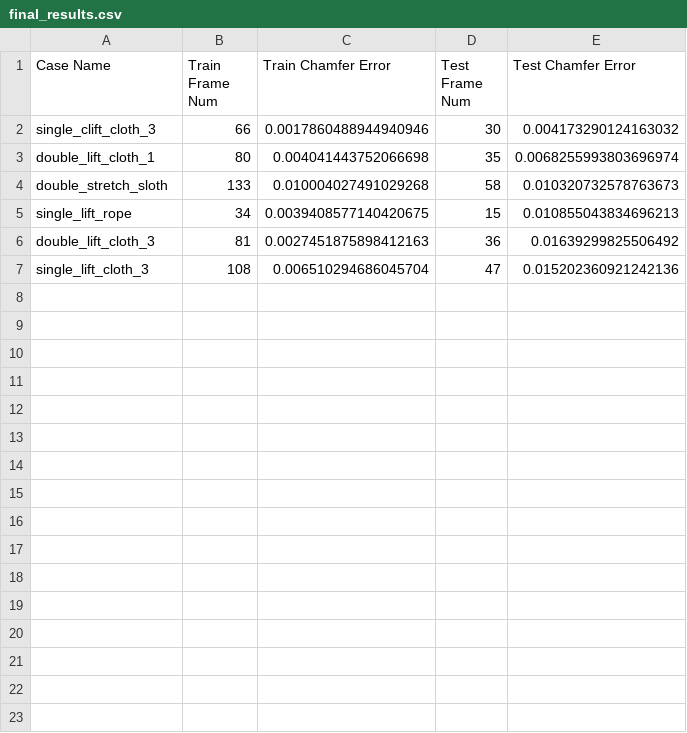
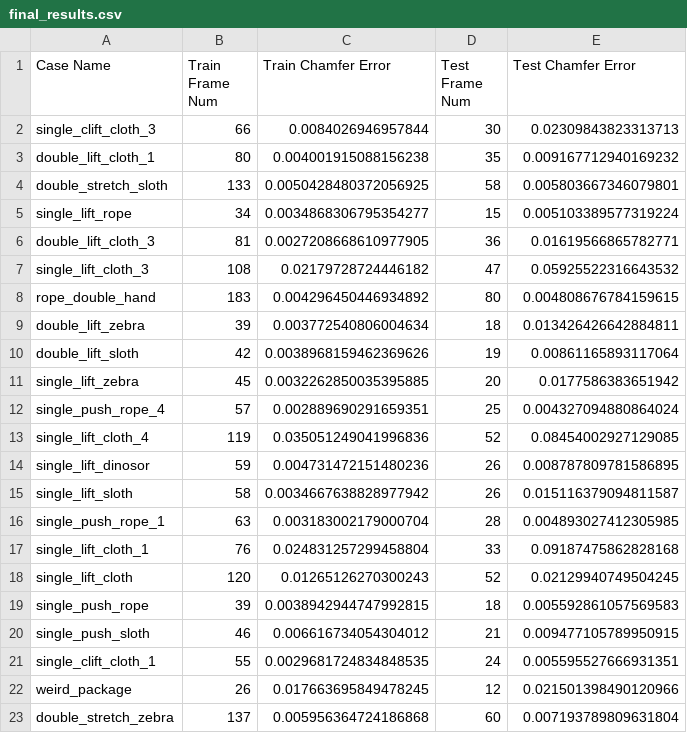
Before and after one commit to Merealtea/EvoSpring, a CSV file: results/final_results.csv, drawn as a sheet.

Commit message:
Finish End2End Design for this Non-cloth Case

```diff
--- a/results/final_results.csv
+++ b/results/final_results.csv
@@ -1,7 +1,23 @@
 Case Name,Train Frame Num,Train Chamfer Error,Test Frame Num,Test Chamfer Error
-single_clift_cloth_3,66,0.0017860488944940946,30,0.004173290124163032
-double_lift_cloth_1,80,0.004041443752066698,35,0.0068255993803696974
-double_stretch_sloth,133,0.010004027491029268,58,0.010320732578763673
-single_lift_rope,34,0.0039408577140420675,15,0.010855043834696213
-double_lift_cloth_3,81,0.0027451875898412163,36,0.01639299825506492
-single_lift_cloth_3,108,0.006510294686045704,47,0.015202360921242136
+single_clift_cloth_3,66,0.0084026946957844,30,0.02309843823313713
+double_lift_cloth_1,80,0.004001915088156238,35,0.009167712940169232
+double_stretch_sloth,133,0.0050428480372056925,58,0.005803667346079801
+single_lift_rope,34,0.0034868306795354277,15,0.005103389577319224
+double_lift_cloth_3,81,0.0027208668610977905,36,0.01619566865782771
+single_lift_cloth_3,108,0.02179728724446182,47,0.05925522316643532
+rope_double_hand,183,0.004296450446934892,80,0.004808676784159615
+double_lift_zebra,39,0.003772540806004634,18,0.013426426642884811
+double_lift_sloth,42,0.0038968159462369626,19,0.00861165893117064
+single_lift_zebra,45,0.0032262850035395885,20,0.0177586383651942
+single_push_rope_4,57,0.002889690291659351,25,0.004327094880864024
+single_lift_cloth_4,119,0.035051249041996836,52,0.08454002927129085
+single_lift_dinosor,59,0.004731472151480236,26,0.008787809781586895
+single_lift_sloth,58,0.0034667638828977942,26,0.015116379094811587
+single_push_rope_1,63,0.003183002179000704,28,0.004893027412305985
+single_lift_cloth_1,76,0.024831257299458804,33,0.09187475862828168
+single_lift_cloth,120,0.01265126270300243,52,0.02129940749504245
+single_push_rope,39,0.0038942944747992815,18,0.005592861057569583
+single_push_sloth,46,0.006616734054304012,21,0.009477105789950915
+single_clift_cloth_1,55,0.0029681724834848535,24,0.005595527666931351
+weird_package,26,0.017663695849478245,12,0.021501398490120966
+double_stretch_zebra,137,0.005956364724186868,60,0.007193789809631804
```
Also changed, not shown: results/final_track.csv, 11 other files.
